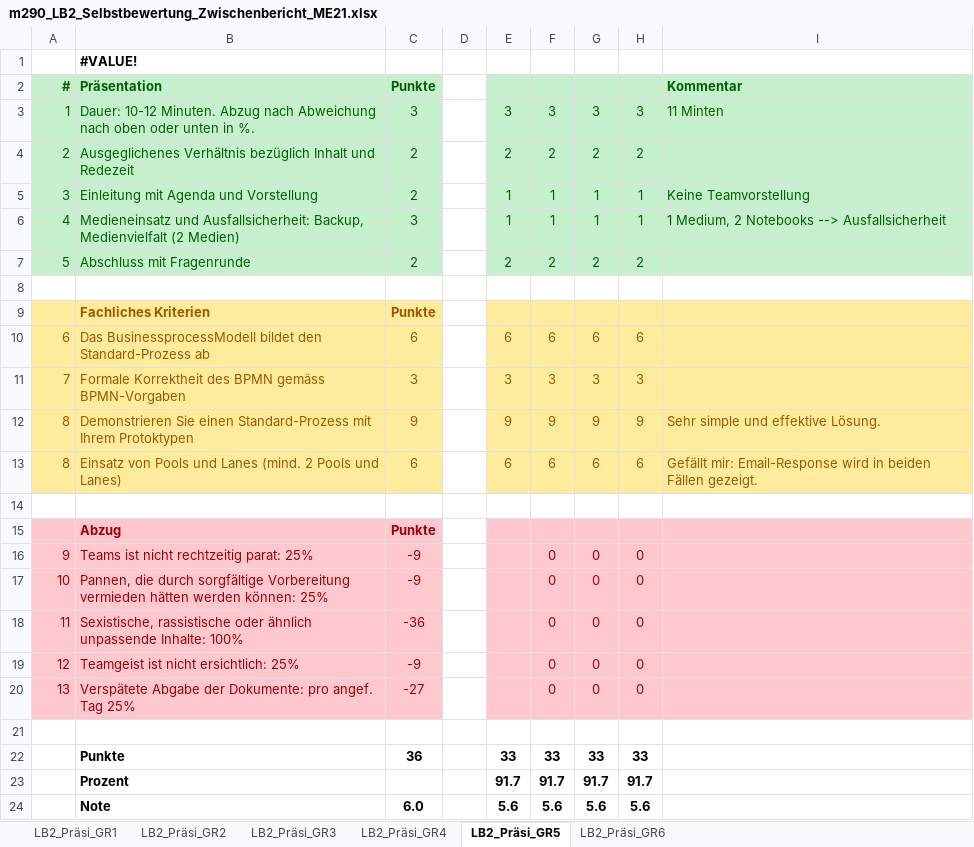
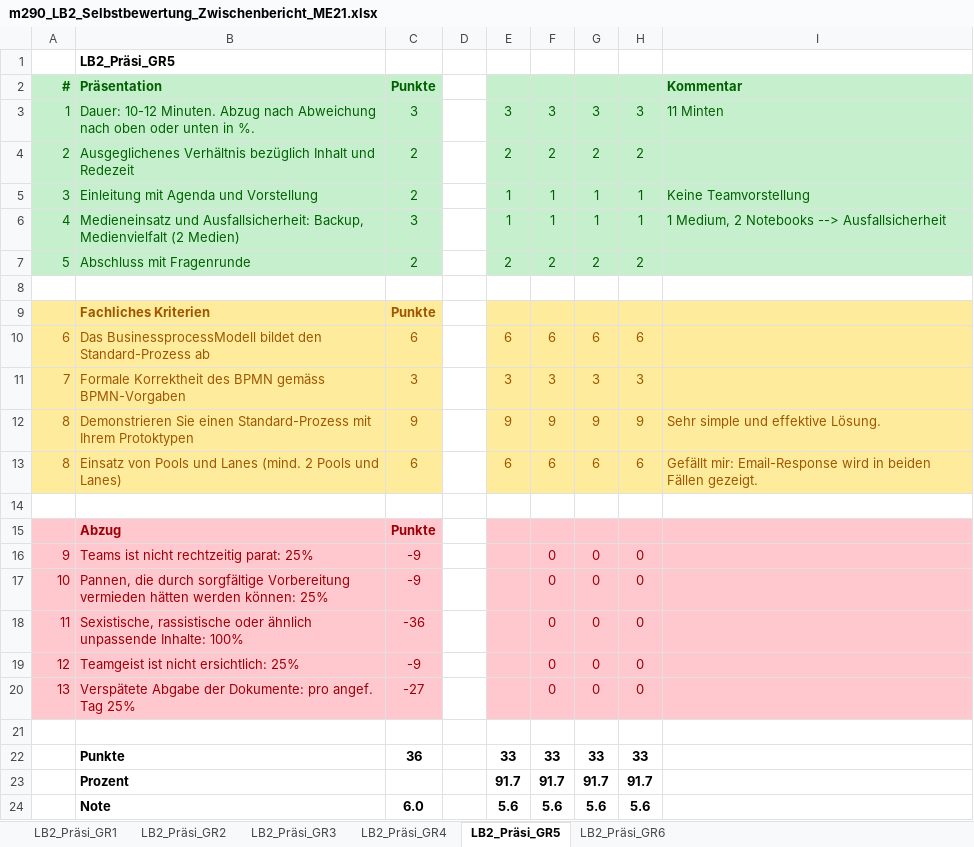
Before and after one commit to DabbeliuJR/LB03_290, an Excel workbook: m290_LB2_Selbstbewertung_Zwischenbericht_ME21.xlsx, sheet LB2_Präsi_GR5, drawn as a sheet; values as stored, in another font and other column widths than the file's, no borders; the diff names each change by its address in the sheet, - before the commit and + after, or states it on an @@ line.

```diff
--- a/m290_LB2_Selbstbewertung_Zwischenbericht_ME21.xlsx (sheet LB2_Präsi_GR5)
+++ b/m290_LB2_Selbstbewertung_Zwischenbericht_ME21.xlsx (sheet LB2_Präsi_GR5)
-B1: #VALUE!
+B1: LB2_Präsi_GR5
```
Also changed, not shown: sheet LB2_Präsi_GR6, sheet LB2_Präsi_GR3, sheet LB2_Präsi_GR2, sheet LB2_Präsi_GR4, 1 other file.
